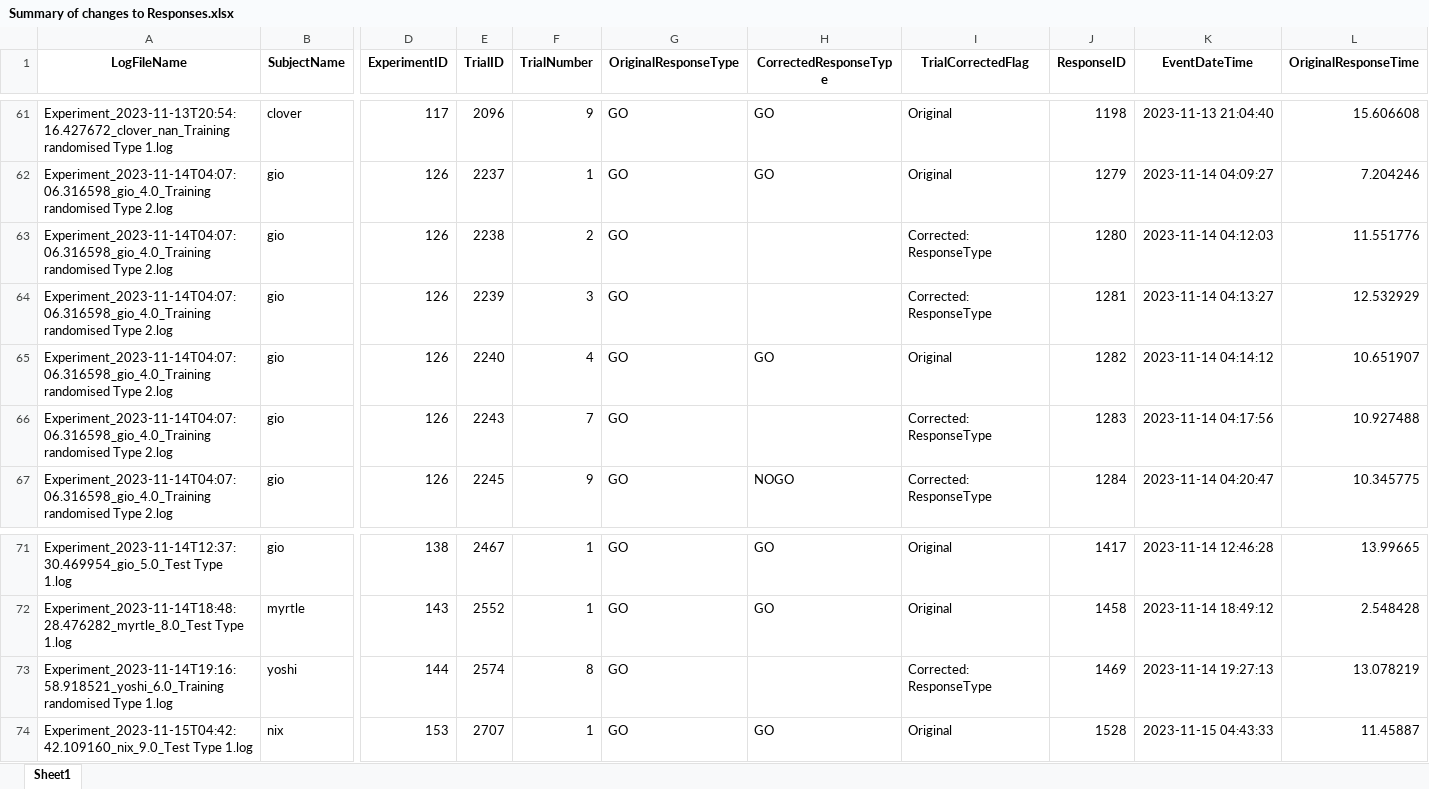
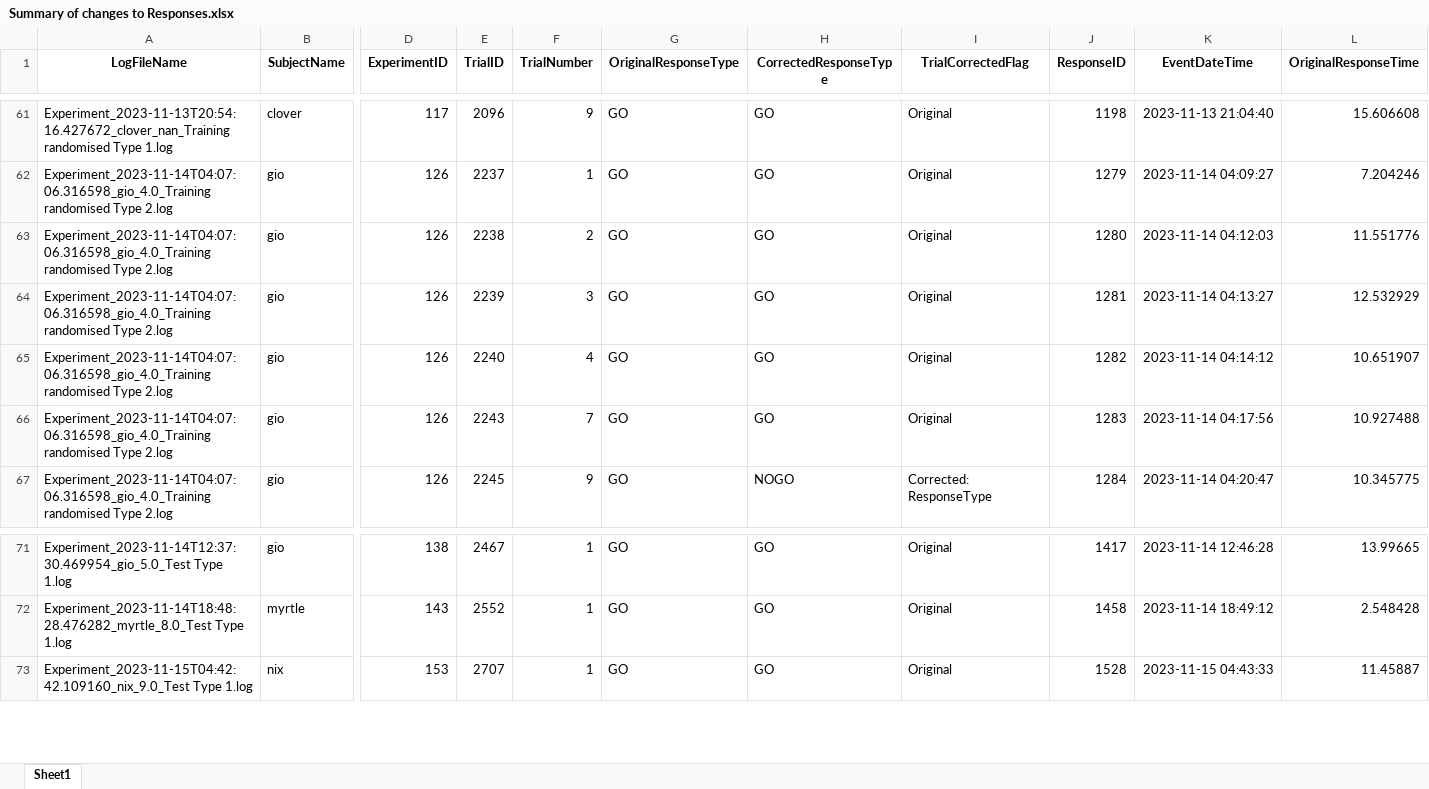
Before and after one commit to DataBooth/horselogic-nb-publish, an Excel workbook: results/CB/Summary of changes to Responses.xlsx, sheet Sheet1, drawn as a sheet; only a part is shown, gaps mark what is left out; values as stored, in another font and other column widths than the file's, no borders; rows hold the shown columns only; the diff names each change by its address in the sheet, - before the commit and + after, or states it on an @@ line.

```diff
--- a/results/CB/Summary of changes to Responses.xlsx (sheet Sheet1)
+++ b/results/CB/Summary of changes to Responses.xlsx (sheet Sheet1)
-H63:H64 (CorrectedResponseType): (empty)
+H63:H64 (CorrectedResponseType): GO
-I63:I64 (TrialCorrectedFlag): Corrected: ResponseType
+I63:I64 (TrialCorrectedFlag): Original
-H66 (CorrectedResponseType): (empty)
+H66 (CorrectedResponseType): GO
-I66 (TrialCorrectedFlag): Corrected: ResponseType
+I66 (TrialCorrectedFlag): Original
-row 73: Experiment_2023-11-14T19:16:58.918521_yoshi_6.0_Training randomised Type 1.log | yoshi | 144 | 2574 | 8 | GO |  | Corrected: ResponseType | 1469 | 2023-11-14 19:27:13 | 13.078219
```
Also changed, not shown: results/CB/ActualCorrections.xlsx, results/CB/CorrectionWithExistingValues.xlsx, 31 other files.
